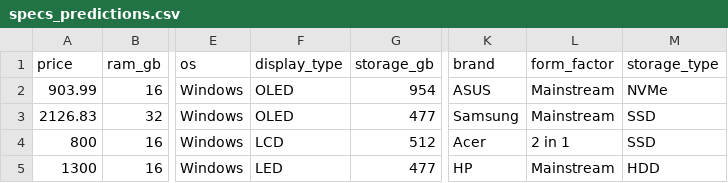
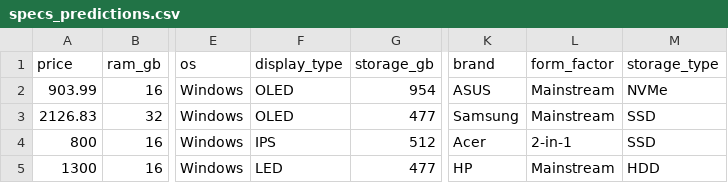
Before and after one commit to JohannaEnright/computer_price_prediction_mlr, a CSV file: specs_predictions.csv, drawn as a sheet; only a part is shown, gaps mark what is left out; the diff names each change by its address in the sheet, - before the commit and + after, or states it on an @@ line.

Commit message:
Add files via upload

```diff
--- a/specs_predictions.csv
+++ b/specs_predictions.csv
-F4 (display_type): LCD
+F4 (display_type): IPS
-L4 (form_factor): 2 in 1
+L4 (form_factor): 2-in-1
```
